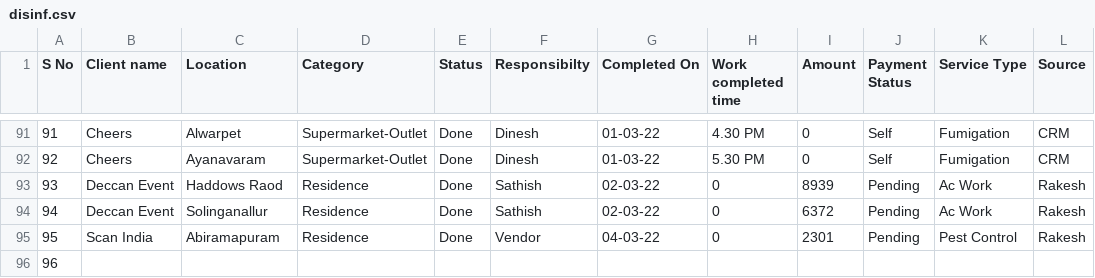
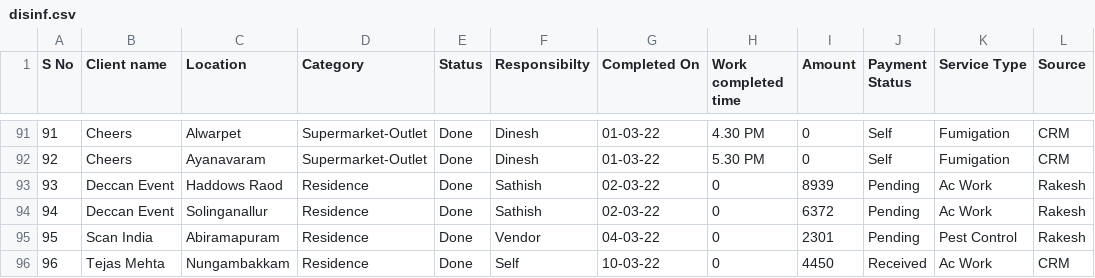
Before and after one commit to SimbhuTwice/sicare, a CSV file: disinf.csv, drawn as a sheet; only a part is shown, gaps mark what is left out.

Commit message:
Add files via upload

```diff
--- a/disinf.csv
+++ b/disinf.csv
@@ -95,2 +95,2 @@ S No,Client name ,Location ,Category ,Status ,Responsibilty,Completed On,Work co
 95,Scan India ,Abiramapuram ,Residence ,Done ,Vendor ,04-03-22,0,2301,Pending,Pest Control,Rakesh
-96,,,,,,,,,,,
+96,Tejas Mehta ,Nungambakkam ,Residence ,Done ,Self ,10-03-22,0,4450,Received ,Ac Work,CRM
```
